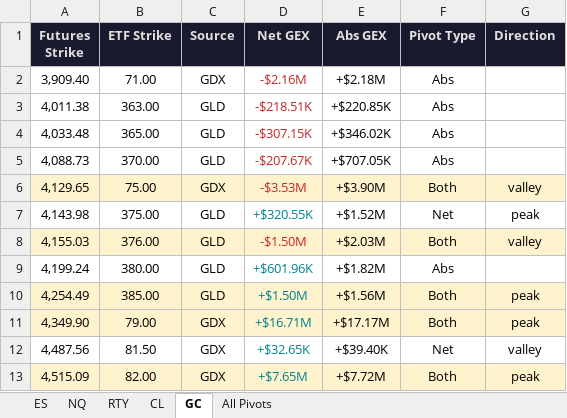
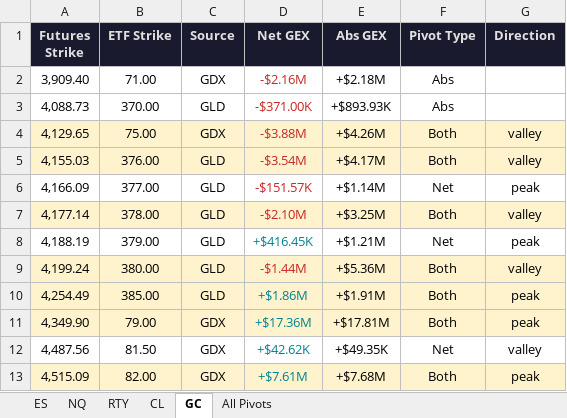
Before and after one commit to samidor/futures-levels, an Excel workbook: gex_pivot_levels_2026-07-08.xlsx, sheet GC, drawn as a sheet; values as stored, in another font and other column widths than the file's, no borders; removed rows and columns are numbered as before the commit, all else as after; the diff names each change by its address in the sheet, - before the commit and + after, or states it on an @@ line.

```diff
--- a/gex_pivot_levels_2026-07-08.xlsx (sheet GC)
+++ b/gex_pivot_levels_2026-07-08.xlsx (sheet GC)
-row 3: 4,011.38 | 363.00 | GLD | -$218.51K | +$220.85K | Abs
-row 4: 4,033.48 | 365.00 | GLD | -$307.15K | +$346.02K | Abs
-D3 (Net GEX): -$207.67K
+D3 (Net GEX): -$371.00K
-E3 (Abs GEX): +$707.05K
+E3 (Abs GEX): +$893.93K
-D4 (Net GEX): -$3.53M
+D4 (Net GEX): -$3.88M
-E4 (Abs GEX): +$3.90M
+E4 (Abs GEX): +$4.26M
-row 7: 4,143.98 | 375.00 | GLD | +$320.55K | +$1.52M | Net | peak
-D5 (Net GEX): -$1.50M
+D5 (Net GEX): -$3.54M
-E5 (Abs GEX): +$2.03M
+E5 (Abs GEX): +$4.17M
+row 6: 4,166.09 | 377.00 | GLD | -$151.57K | +$1.14M | Net | peak
+row 7: 4,177.14 | 378.00 | GLD | -$2.10M | +$3.25M | Both | valley
+row 8: 4,188.19 | 379.00 | GLD | +$416.45K | +$1.21M | Net | peak
-A9:G9 fill: none
+A9:G9 fill: #FFF3CD
-D9 (Net GEX): +$601.96K
+D9 (Net GEX): -$1.44M
-D9 text colour: #00838F
+D9 text colour: #C62828
-E9 (Abs GEX): +$1.82M
+E9 (Abs GEX): +$5.36M
-F9 (Pivot Type): Abs
+F9 (Pivot Type): Both
-G9 (Direction): (empty)
+G9 (Direction): valley
-D10 (Net GEX): +$1.50M
+D10 (Net GEX): +$1.86M
-E10 (Abs GEX): +$1.56M
+E10 (Abs GEX): +$1.91M
-D11 (Net GEX): +$16.71M
+D11 (Net GEX): +$17.36M
-E11 (Abs GEX): +$17.17M
+E11 (Abs GEX): +$17.81M
-D12 (Net GEX): +$32.65K
+D12 (Net GEX): +$42.62K
-E12 (Abs GEX): +$39.40K
+E12 (Abs GEX): +$49.35K
-D13 (Net GEX): +$7.65M
+D13 (Net GEX): +$7.61M
-E13 (Abs GEX): +$7.72M
+E13 (Abs GEX): +$7.68M
```
Also changed, not shown: sheet All Pivots, sheet ES, 16 other files.
